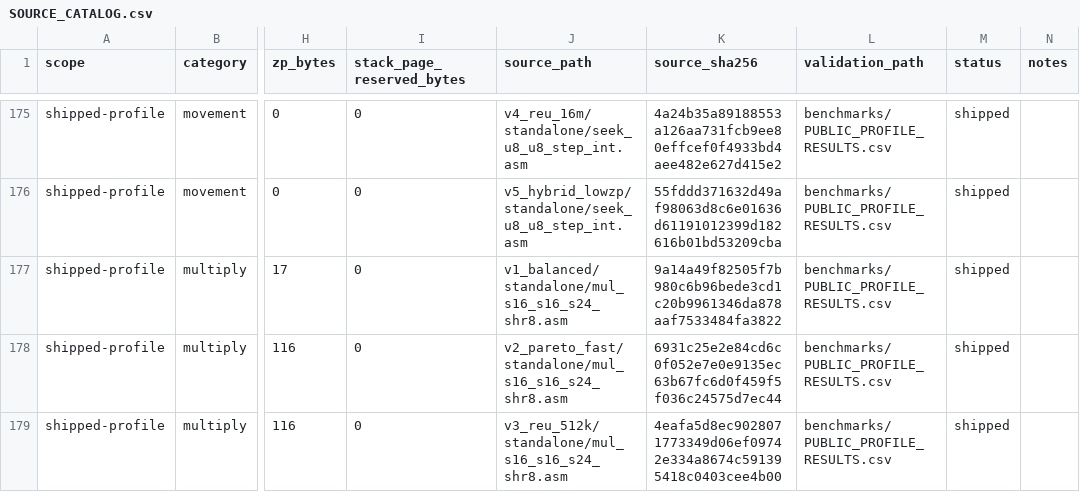
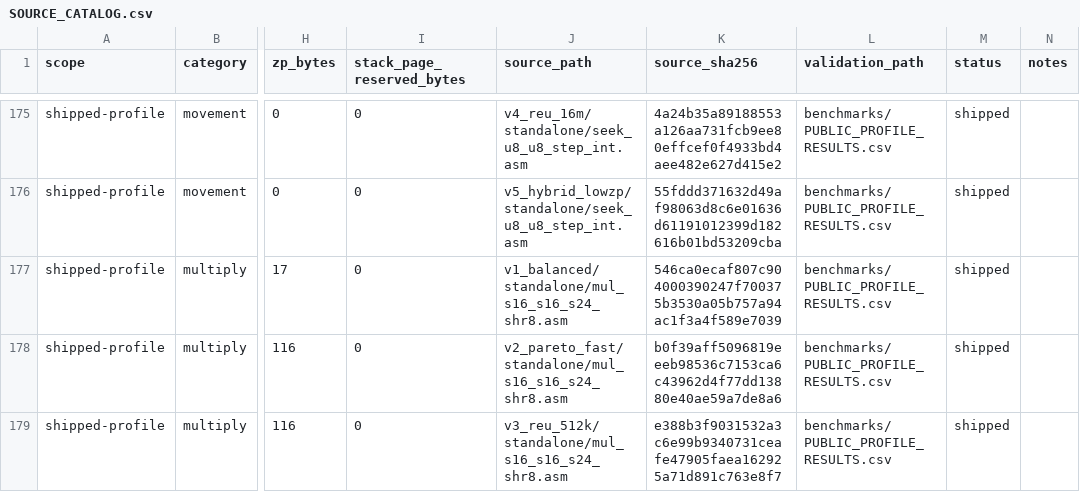
Before and after one commit to floppyrom/C64-Math-Library, a CSV file: routines/SOURCE_CATALOG.csv, drawn as a sheet; only a part is shown, gaps mark what is left out; the diff covers the shown part only; the diff names each change by its address in the sheet, - before the commit and + after, or states it on an @@ line.

```diff
--- a/routines/SOURCE_CATALOG.csv
+++ b/routines/SOURCE_CATALOG.csv
-K177 (source_sha256): 9a14a49f82505f7b980c6b96bede3cd1c20b9961346da878aaf7533484fa3822
+K177 (source_sha256): 546ca0ecaf807c904000390247f700375b3530a05b757a94ac1f3a4f589e7039
-K178 (source_sha256): 6931c25e2e84cd6c0f052e7e0e9135ec63b67fc6d0f459f5f036c24575d7ec44
+K178 (source_sha256): b0f39aff5096819eeeb98536c7153ca6c43962d4f77dd13880e40ae59a7de8a6
-K179 (source_sha256): 4eafa5d8ec9028071773349d06ef09742e334a8674c591395418c0403cee4b00
+K179 (source_sha256): e388b3f9031532a3c6e99b9340731ceafe47905faea162925a71d891c763e8f7
```
Also changed, not shown: 12 edited cells elsewhere in this file, benchmarks/BEST_PROFILE_RESULTS.csv, benchmarks/PUBLIC_PROFILE_RESULTS.csv, 54 other files.
